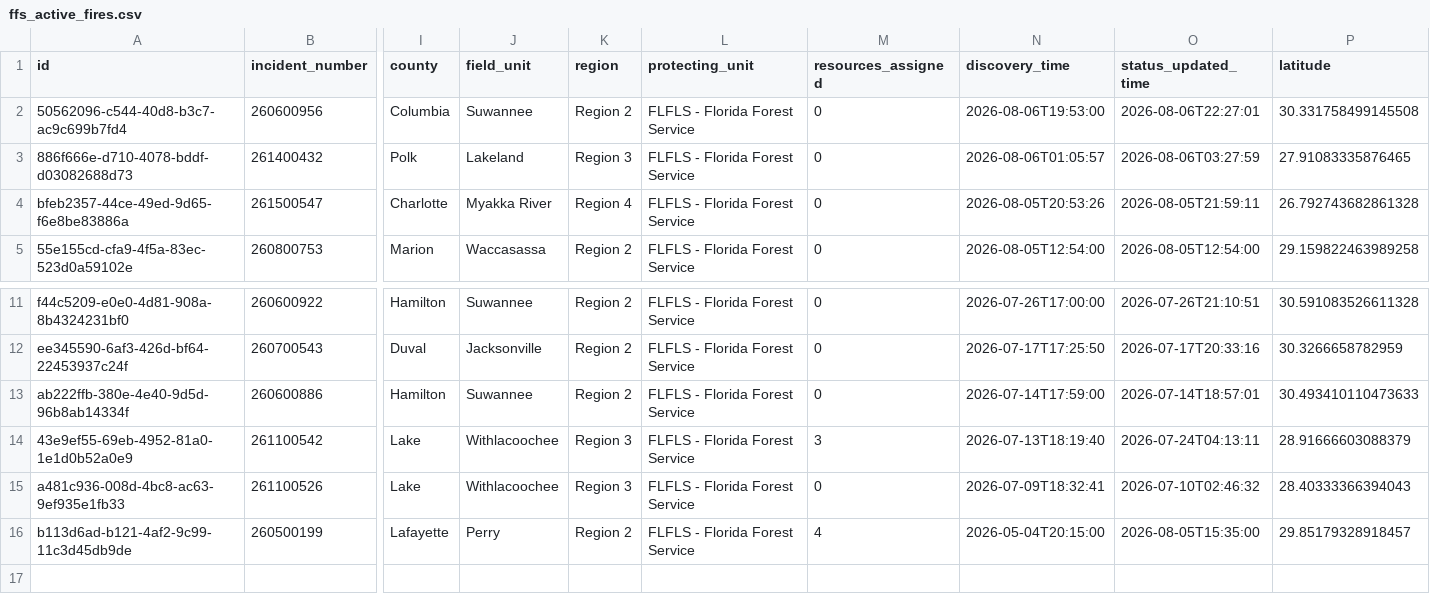
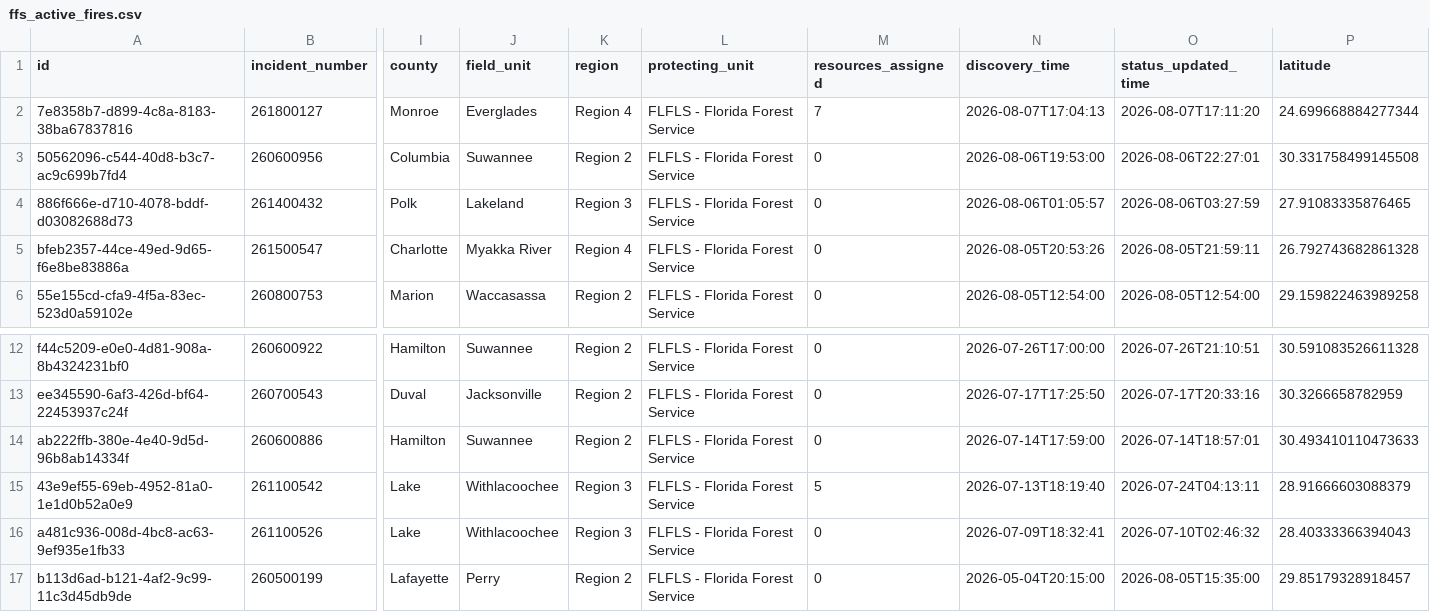
Before and after one commit to SunSentinel/wildfire-tracking-map, a CSV file: ffs_active_fires.csv, drawn as a sheet; only a part is shown, gaps mark what is left out; addresses are those after the commit; rows hold the shown columns only; the diff names each change by its address in the sheet, - before the commit and + after, or states it on an @@ line.

```diff
--- a/ffs_active_fires.csv
+++ b/ffs_active_fires.csv
+row 2: 7e8358b7-d899-4c8a-8183-38ba67837816 | 261800127 | Monroe | Everglades | Region 4 | FLFLS - Florida Forest Service | 7 | 2026-08-07T17:04:13 | 2026-08-07T17:11:20 | 24.699668884277344
-M15 (resources_assigned): 3
+M15 (resources_assigned): 5
-M17 (resources_assigned): 4
+M17 (resources_assigned): 0
```
Also changed, not shown: 2 other files.
